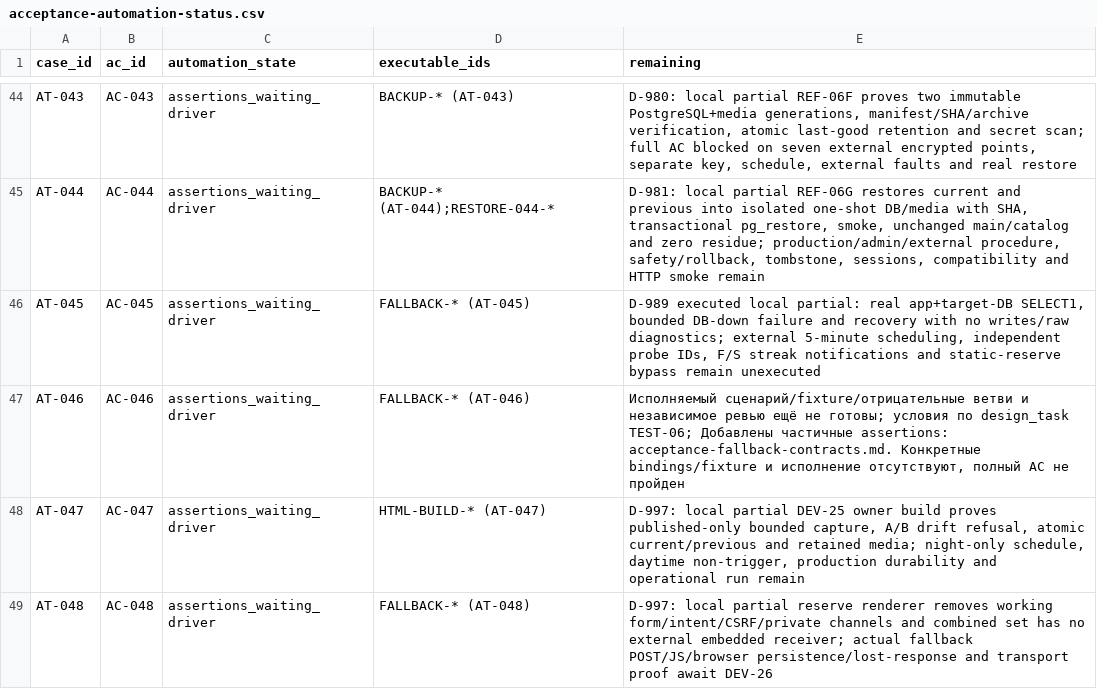
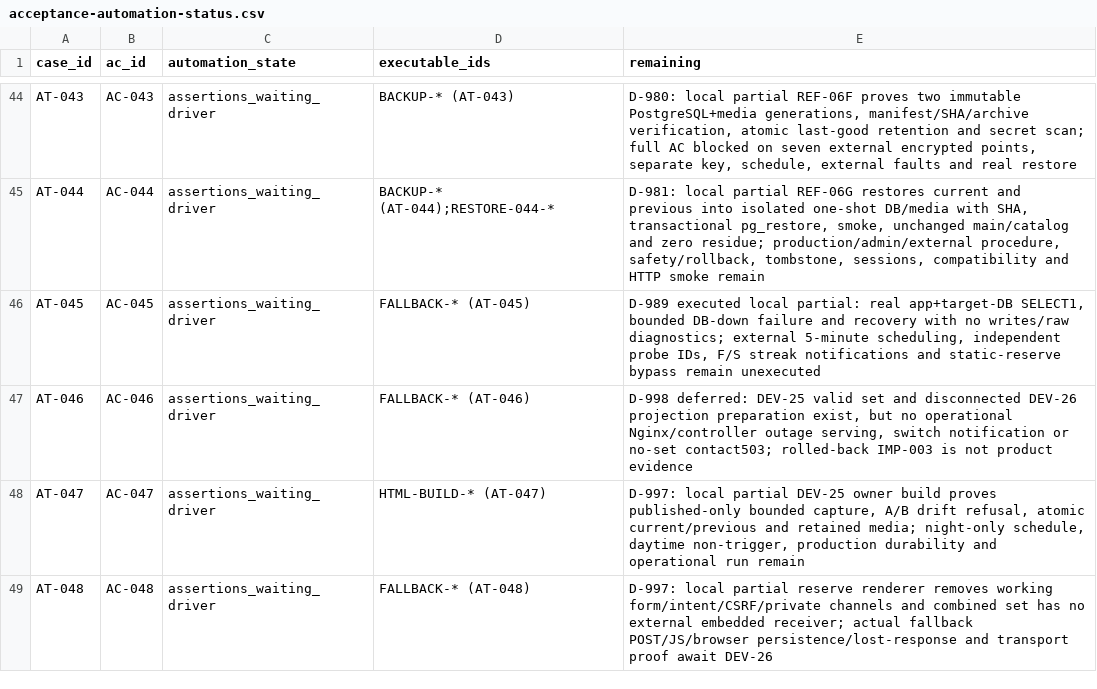
Before and after one commit to nnamecode/nestakada, a CSV file: docs/acceptance-automation-status.csv, drawn as a sheet; only a part is shown, gaps mark what is left out; the diff covers the shown part only.

Commit message:
Map deferred DEV-27 acceptance evidence

```diff
--- a/docs/acceptance-automation-status.csv
+++ b/docs/acceptance-automation-status.csv
@@ -46,3 +46,3 @@ case_id,ac_id,automation_state,executable_ids,remaining
 "AT-045","AC-045","assertions_waiting_driver","FALLBACK-* (AT-045)","D-989 executed local partial: real app+target-DB SELECT1, bounded DB-down failure and recovery with no writes/raw diagnostics; external 5-minute scheduling, independent probe IDs, F/S streak notifications and static-reserve bypass remain unexecuted"
-"AT-046","AC-046","assertions_waiting_driver","FALLBACK-* (AT-046)","Исполняемый сценарий/fixture/отрицательные ветви и независимое ревью ещё не готовы; условия по design_task TEST-06; Добавлены частичные assertions: acceptance-fallback-contracts.md. Конкретные bindings/fixture и исполнение отсутствуют, полный AC не пройден"
+"AT-046","AC-046","assertions_waiting_driver","FALLBACK-* (AT-046)","D-998 deferred: DEV-25 valid set and disconnected DEV-26 projection preparation exist, but no operational Nginx/controller outage serving, switch notification or no-set contact503; rolled-back IMP-003 is not product evidence"
 "AT-047","AC-047","assertions_waiting_driver","HTML-BUILD-* (AT-047)","D-997: local partial DEV-25 owner build proves published-only bounded capture, A/B drift refusal, atomic current/previous and retained media; night-only schedule, daytime non-trigger, production durability and operational run remain"
```
Also changed, not shown: 6 edited cells elsewhere in this file, 4 other files.
